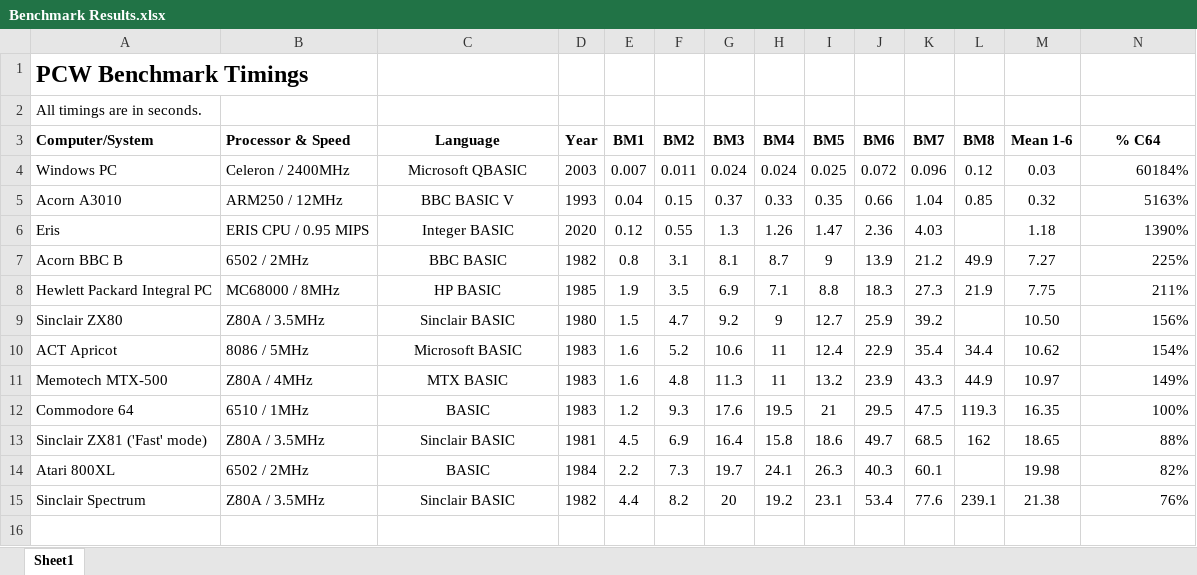
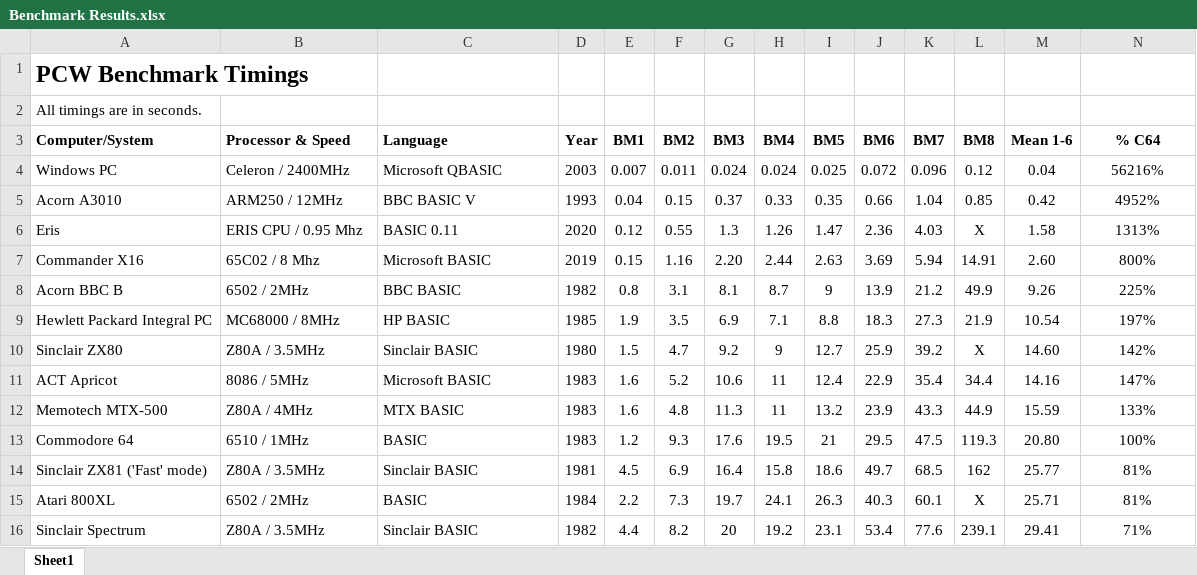
Before and after one commit to paulscottrobson/eris, an Excel workbook: documents/Benchmark Results.xlsx, sheet Sheet1, drawn as a sheet; values as stored, in another font and other column widths than the file's, no borders; table styles not drawn; addresses are those after the commit; the diff names each change by its address in the sheet, - before the commit and + after, or states it on an @@ line.

```diff
--- a/documents/Benchmark Results.xlsx (sheet Sheet1)
+++ b/documents/Benchmark Results.xlsx (sheet Sheet1)
-C3:C6 alignment: center
+C3:C6 alignment: left
-M4 (Mean 1-6): 0.03
+M4 (Mean 1-6): 0.04
-N4 (% C64): 60184%
+N4 (% C64): 56216%
-N4:N6 alignment: right
+N4:N6 alignment: center
-M5 (Mean 1-6): 0.32
+M5 (Mean 1-6): 0.42
-N5 (% C64): 5163%
+N5 (% C64): 4952%
-B6 (Processor & Speed): ERIS CPU / 0.95 MIPS
+B6 (Processor & Speed): ERIS CPU / 0.95 Mhz
-C6 (Language): Integer BASIC
+C6 (Language): BASIC 0.11
-L6 (BM8): (empty)
+L6 (BM8): X
-M6 (Mean 1-6): 1.18
+M6 (Mean 1-6): 1.58
-N6 (% C64): 1390%
+N6 (% C64): 1313%
+row 7: Commander X16 | 65C02 / 8 Mhz | Microsoft BASIC | 2019 | 0.15 | 1.16 | 2.20 | 2.44 | 2.63 | 3.69 | 5.94 | 14.91 | 2.60 | 800%
-C8:C16 alignment: center
+C8:C16 alignment: left
-M8 (Mean 1-6): 7.27
+M8 (Mean 1-6): 9.26
-N8:N16 alignment: right
+N8:N16 alignment: center
-M9 (Mean 1-6): 7.75
+M9 (Mean 1-6): 10.54
-N9 (% C64): 211%
+N9 (% C64): 197%
-L10 (BM8): (empty)
+L10 (BM8): X
-M10 (Mean 1-6): 10.50
+M10 (Mean 1-6): 14.60
-N10 (% C64): 156%
+N10 (% C64): 142%
-M11 (Mean 1-6): 10.62
+M11 (Mean 1-6): 14.16
-N11 (% C64): 154%
+N11 (% C64): 147%
-M12 (Mean 1-6): 10.97
+M12 (Mean 1-6): 15.59
-N12 (% C64): 149%
+N12 (% C64): 133%
-M13 (Mean 1-6): 16.35
+M13 (Mean 1-6): 20.80
-M14 (Mean 1-6): 18.65
+M14 (Mean 1-6): 25.77
-N14 (% C64): 88%
+N14 (% C64): 81%
-L15 (BM8): (empty)
+L15 (BM8): X
-M15 (Mean 1-6): 19.98
+M15 (Mean 1-6): 25.71
-N15 (% C64): 82%
+N15 (% C64): 81%
-M16 (Mean 1-6): 21.38
+M16 (Mean 1-6): 29.41
-N16 (% C64): 76%
+N16 (% C64): 71%
```
Also changed, not shown: formulas that keep their value, 28 other files.
